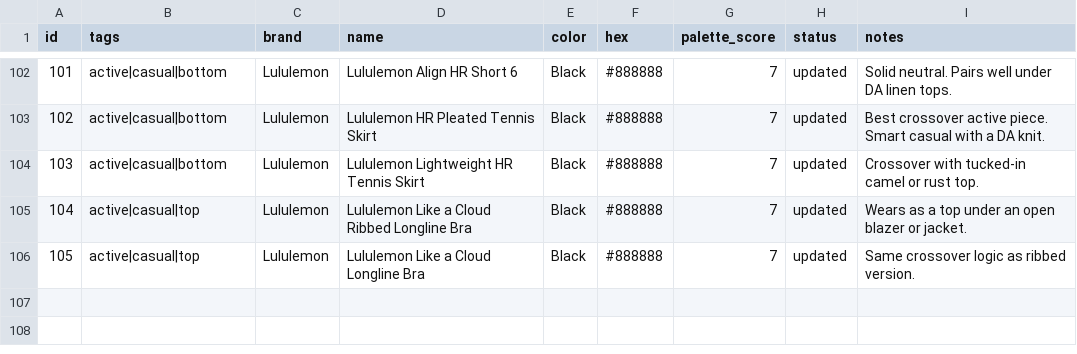
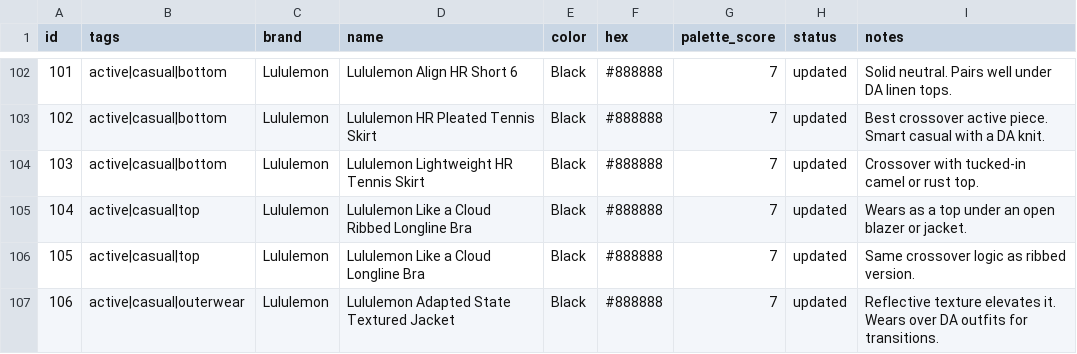
Before and after one commit to nmillere/wardrobe, a CSV file: wardrobe.csv, drawn as a sheet; only a part is shown, gaps mark what is left out.

Commit message:
Add Lululemon Adapted State Textured Jacket to wardrobe via MCP

```diff
--- a/wardrobe.csv
+++ b/wardrobe.csv
@@ -106 +106,2 @@ id,tags,brand,name,color,hex,palette_score,status,notes
 "105","active|casual|top","Lululemon","Lululemon Like a Cloud Longline Bra","Black","#888888","7","updated","Same crossover logic as ribbed version."
+"106","active|casual|outerwear","Lululemon","Lululemon Adapted State Textured Jacket","Black","#888888","7","updated","Reflective texture elevates it. Wears over DA outfits for transitions."
```
